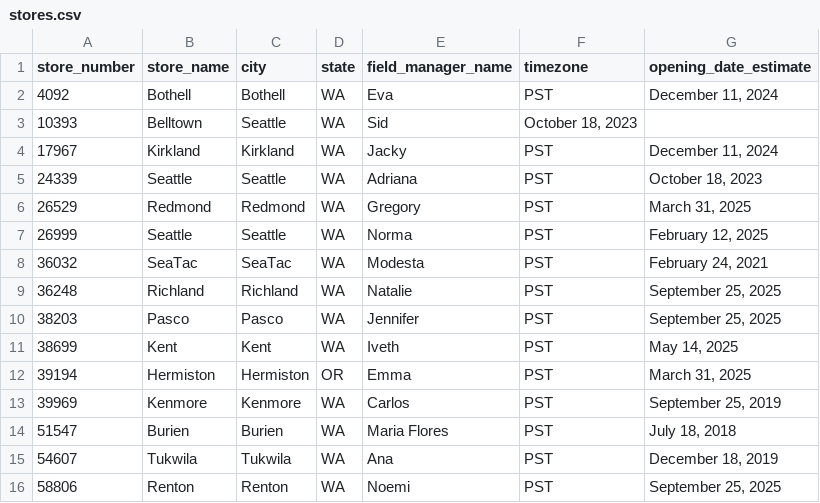
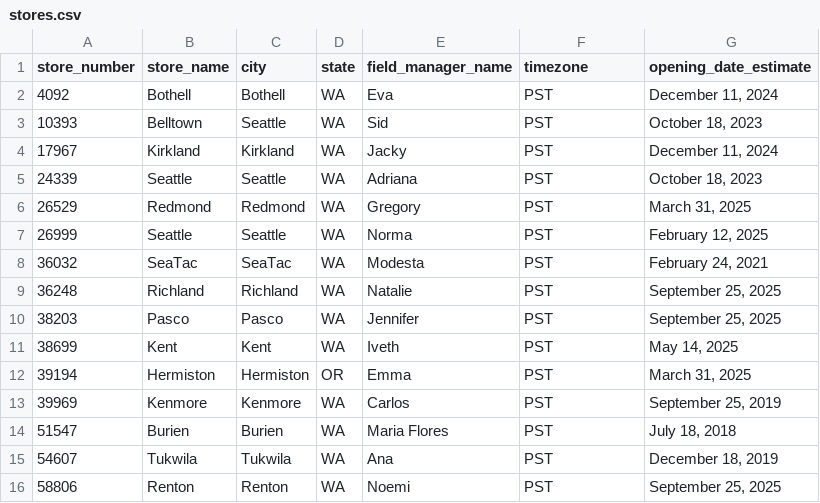
Before and after one commit to biraashian/subway-ops, a CSV file: seed/stores.csv, drawn as a sheet.

```diff
--- a/seed/stores.csv
+++ b/seed/stores.csv
@@ -2,3 +2,3 @@ store_number,store_name,city,state,field_manager_name,timezone,opening_date_esti
 4092,Bothell,Bothell,WA,Eva,PST,"December 11, 2024"
-10393,Belltown,Seattle,WA,Sid,"October 18, 2023"
+10393,Belltown,Seattle,WA,Sid,PST,"October 18, 2023"
 17967,Kirkland,Kirkland,WA,Jacky,PST,"December 11, 2024"
```
